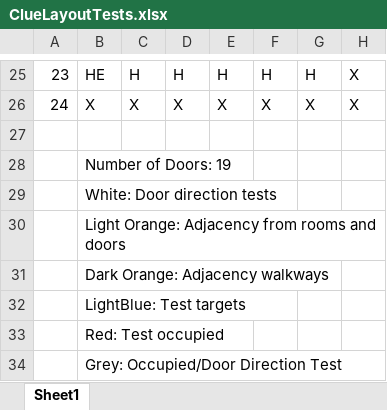
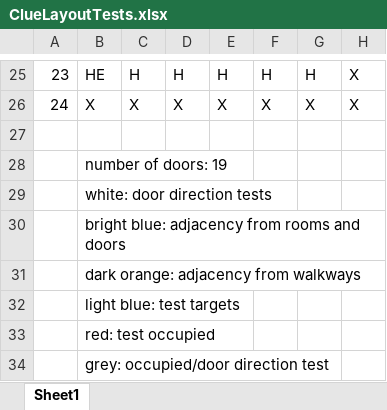
Before and after one commit to keenanschott/Clue, an Excel workbook: data/ClueLayoutTests.xlsx, sheet Sheet1, drawn as a sheet; only a part is shown, gaps mark what is left out; values as stored, in another font and other column widths than the file's, no cell formats; the diff names each change by its address in the sheet, - before the commit and + after, or states it on an @@ line.

```diff
--- a/data/ClueLayoutTests.xlsx (sheet Sheet1)
+++ b/data/ClueLayoutTests.xlsx (sheet Sheet1)
-B28: Number of Doors: 19
+B28: number of doors: 19
-B29: White: Door direction tests
+B29: white: door direction tests
-B30: Light Orange: Adjacency from rooms and doors
+B30: bright blue: adjacency from rooms and doors
-B31: Dark Orange: Adjacency walkways
+B31: dark orange: adjacency from walkways
-B32: LightBlue: Test targets
+B32: light blue: test targets
-B33: Red: Test occupied
+B33: red: test occupied
-B34: Grey: Occupied/Door Direction Test
+B34: grey: occupied/door direction test
```
Also changed, not shown: cell formats, 2 other files.
